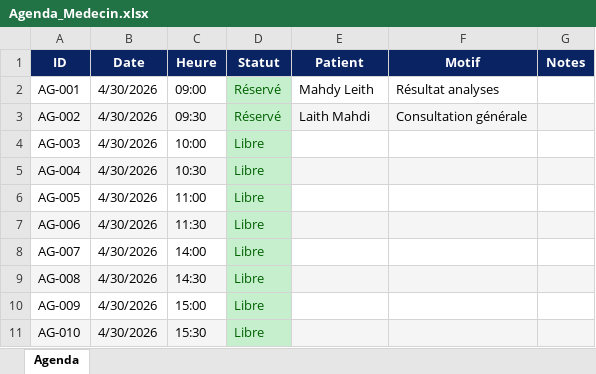
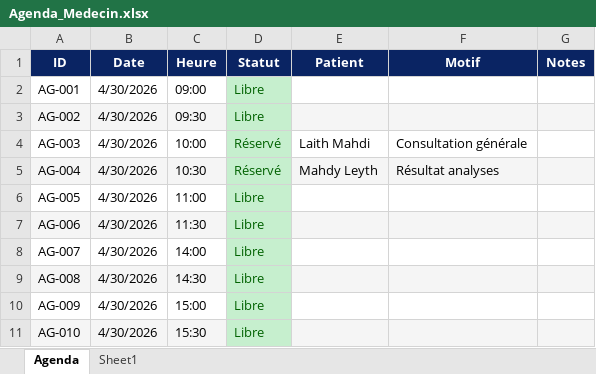
Before and after one commit to LaithMahdi/RPA-Medical-Appointment-Automation, an Excel workbook: Data/Agenda_Medecin.xlsx, sheet Agenda, drawn as a sheet; values as stored, in another font and other column widths than the file's, no borders; the diff names each change by its address in the sheet, - before the commit and + after, or states it on an @@ line.

```diff
--- a/Data/Agenda_Medecin.xlsx (sheet Agenda)
+++ b/Data/Agenda_Medecin.xlsx (sheet Agenda)
+sheet tab: Sheet1
-D2:D3 (Statut): Réservé
+D2:D3 (Statut): Libre
-E2 (Patient): Mahdy Leith
+E2 (Patient): (empty)
-F2 (Motif): Résultat analyses
+F2 (Motif): (empty)
-E3 (Patient): Laith Mahdi
+E3 (Patient): (empty)
-F3 (Motif): Consultation générale
+F3 (Motif): (empty)
-D4:D5 (Statut): Libre
+D4:D5 (Statut): Réservé
-E4 (Patient): (empty)
+E4 (Patient): Laith Mahdi
-F4 (Motif): (empty)
+F4 (Motif): Consultation générale
-E5 (Patient): (empty)
+E5 (Patient): Mahdy Leyth
-F5 (Motif): (empty)
+F5 (Motif): Résultat analyses
```
Also changed, not shown: Data/Demandes_Patients.xlsx, Data/Log_Robot.xlsx, 5 other files.
